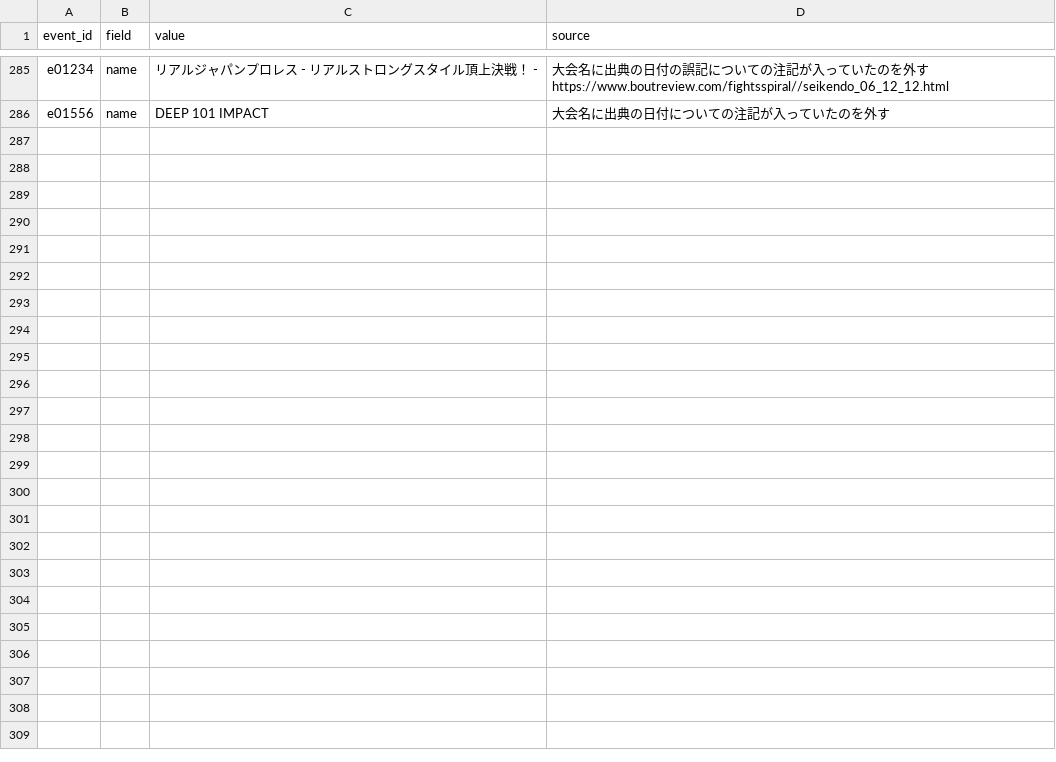
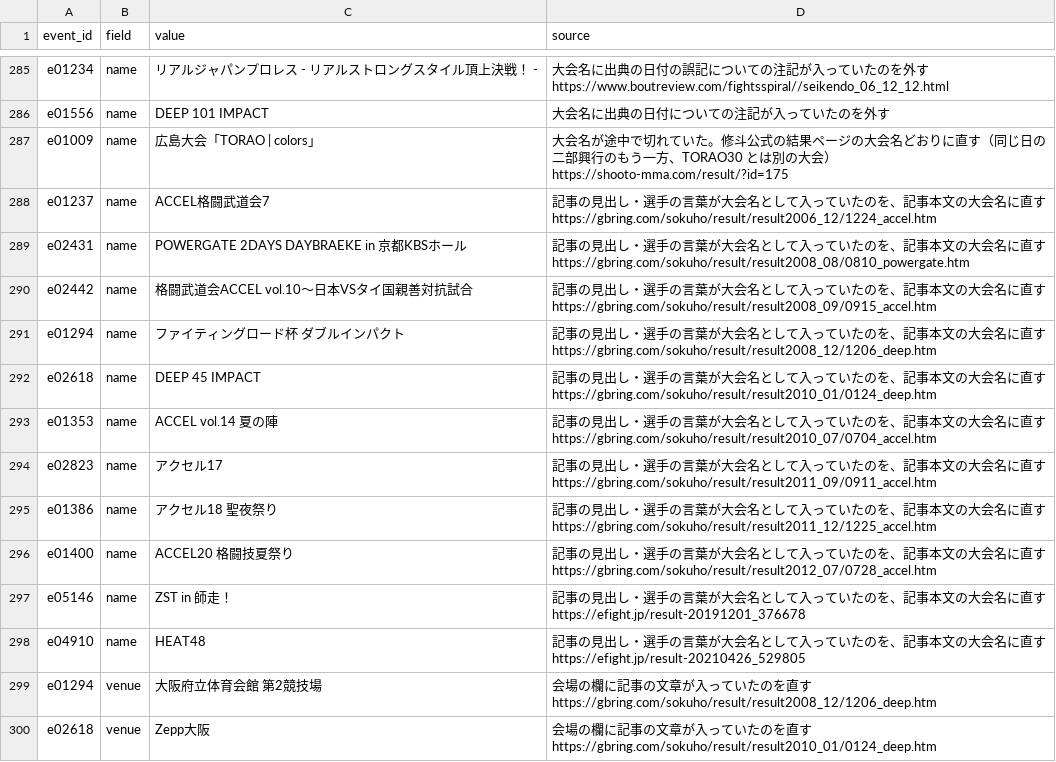
Before and after one commit to japan-mma-record/japan-mma-record.github.io, a TSV file: data/event_fixes.tsv, drawn as a sheet; only a part is shown, gaps mark what is left out; the diff names each change by its address in the sheet, - before the commit and + after, or states it on an @@ line.

```diff
--- a/data/event_fixes.tsv
+++ b/data/event_fixes.tsv
+row 287: e01009 | name | 広島大会「TORAO | colors」 | 大会名が途中で切れていた。修斗公式の結果ページの大会名どおりに直す（同じ日の二部興行のもう一方、TORAO30 とは別の大会） https://shooto-mma.com/result/?id=175
+row 288: e01237 | name | ACCEL格闘武道会7 | 記事の見出し・選手の言葉が大会名として入っていたのを、記事本文の大会名に直す https://gbring.com/sokuho/result/result2006_12/1224_accel.htm
+row 289: e02431 | name | POWERGATE 2DAYS DAYBRAEKE in 京都KBSホール | 記事の見出し・選手の言葉が大会名として入っていたのを、記事本文の大会名に直す https://gbring.com/sokuho/result/result2008_08/0810_powergate.htm
+row 290: e02442 | name | 格闘武道会ACCEL vol.10～日本VSタイ国親善対抗試合 | 記事の見出し・選手の言葉が大会名として入っていたのを、記事本文の大会名に直す https://gbring.com/sokuho/result/result2008_09/0915_accel.htm
+row 291: e01294 | name | ファイティングロード杯 ダブルインパクト | 記事の見出し・選手の言葉が大会名として入っていたのを、記事本文の大会名に直す https://gbring.com/sokuho/result/result2008_12/1206_deep.htm
+row 292: e02618 | name | DEEP 45 IMPACT | 記事の見出し・選手の言葉が大会名として入っていたのを、記事本文の大会名に直す https://gbring.com/sokuho/result/result2010_01/0124_deep.htm
+row 293: e01353 | name | ACCEL vol.14 夏の陣 | 記事の見出し・選手の言葉が大会名として入っていたのを、記事本文の大会名に直す https://gbring.com/sokuho/result/result2010_07/0704_accel.htm
+row 294: e02823 | name | アクセル17 | 記事の見出し・選手の言葉が大会名として入っていたのを、記事本文の大会名に直す https://gbring.com/sokuho/result/result2011_09/0911_accel.htm
+row 295: e01386 | name | アクセル18 聖夜祭り | 記事の見出し・選手の言葉が大会名として入っていたのを、記事本文の大会名に直す https://gbring.com/sokuho/result/result2011_12/1225_accel.htm
+row 296: e01400 | name | ACCEL20 格闘技夏祭り | 記事の見出し・選手の言葉が大会名として入っていたのを、記事本文の大会名に直す https://gbring.com/sokuho/result/result2012_07/0728_accel.htm
+row 297: e05146 | name | ZST in 師走！ | 記事の見出し・選手の言葉が大会名として入っていたのを、記事本文の大会名に直す https://efight.jp/result-20191201_376678
+row 298: e04910 | name | HEAT48 | 記事の見出し・選手の言葉が大会名として入っていたのを、記事本文の大会名に直す https://efight.jp/result-20210426_529805
+row 299: e01294 | venue | 大阪府立体育会館 第2競技場 | 会場の欄に記事の文章が入っていたのを直す https://gbring.com/sokuho/result/result2008_12/1206_deep.htm
+row 300: e02618 | venue | Zepp大阪 | 会場の欄に記事の文章が入っていたのを直す https://gbring.com/sokuho/result/result2010_01/0124_deep.htm
```
